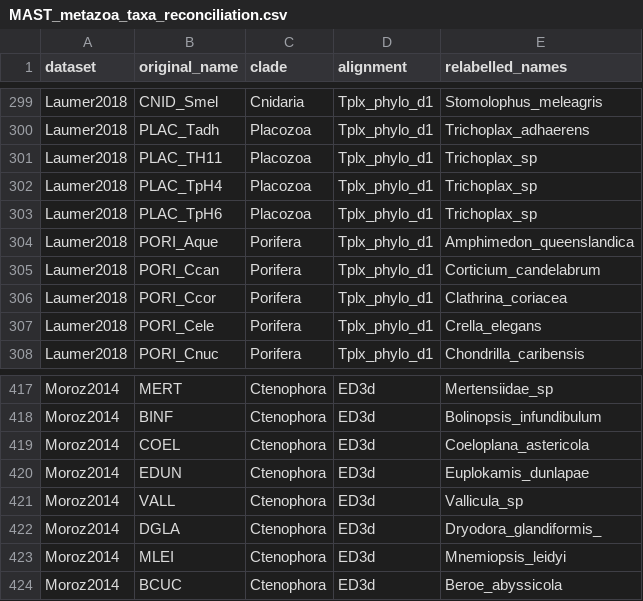
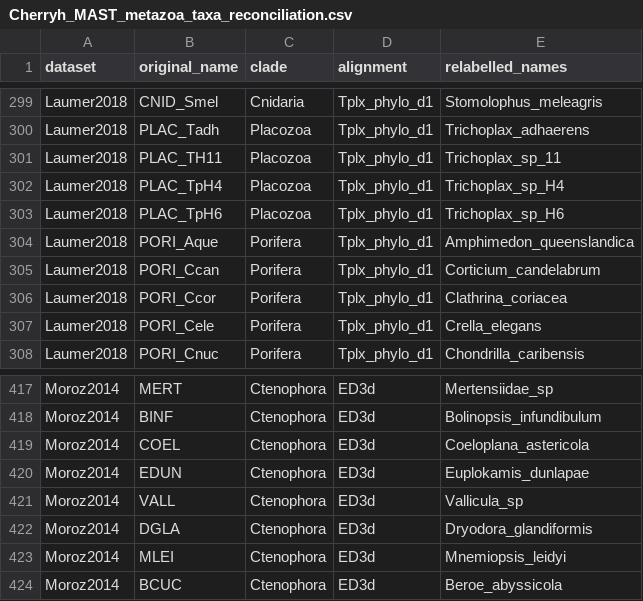
Before and after one commit to caitlinch/metazoan-mixtures, a CSV file: Cherryh_MAST_metazoa_taxa_reconciliation.csv (was MAST_metazoa_taxa_reconciliation.csv), drawn as a sheet; only a part is shown, gaps mark what is left out.

Commit message:
Rename file

```diff
--- a/MAST_metazoa_taxa_reconciliation.csv
+++ b/Cherryh_MAST_metazoa_taxa_reconciliation.csv
@@ -300,5 +300,5 @@
 "Laumer2018","PLAC_Tadh","Placozoa","Tplx_phylo_d1","Trichoplax_adhaerens"
-"Laumer2018","PLAC_TH11","Placozoa","Tplx_phylo_d1","Trichoplax_sp"
-"Laumer2018","PLAC_TpH4","Placozoa","Tplx_phylo_d1","Trichoplax_sp"
-"Laumer2018","PLAC_TpH6","Placozoa","Tplx_phylo_d1","Trichoplax_sp"
+"Laumer2018","PLAC_TH11","Placozoa","Tplx_phylo_d1","Trichoplax_sp_11"
+"Laumer2018","PLAC_TpH4","Placozoa","Tplx_phylo_d1","Trichoplax_sp_H4"
+"Laumer2018","PLAC_TpH6","Placozoa","Tplx_phylo_d1","Trichoplax_sp_H6"
 "Laumer2018","PORI_Aque","Porifera","Tplx_phylo_d1","Amphimedon_queenslandica"
@@ -421,3 +421,3 @@
 "Moroz2014","VALL","Ctenophora","ED3d","Vallicula_sp"
-"Moroz2014","DGLA","Ctenophora","ED3d","Dryodora_glandiformis_"
+"Moroz2014","DGLA","Ctenophora","ED3d","Dryodora_glandiformis"
 "Moroz2014","MLEI","Ctenophora","ED3d","Mnemiopsis_leidyi"
```
